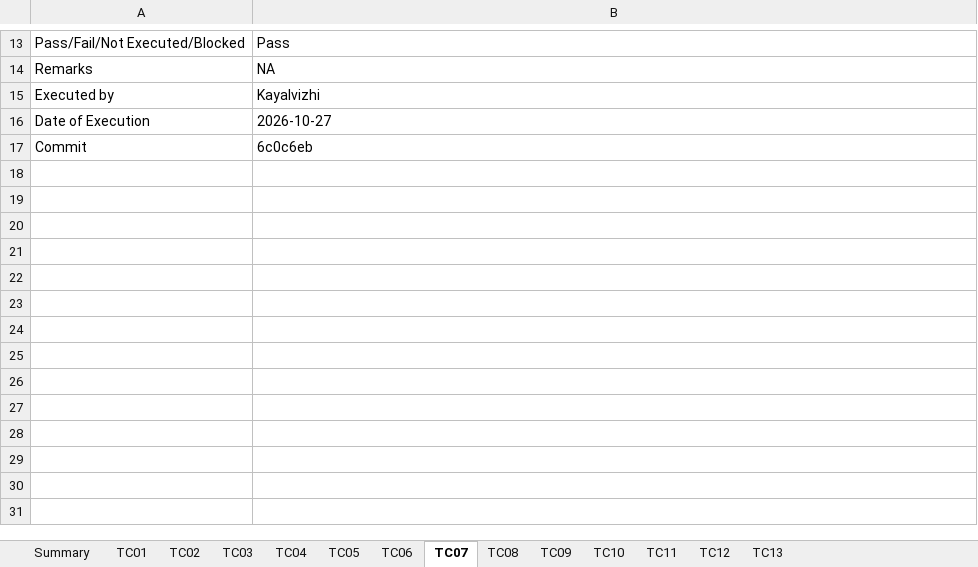
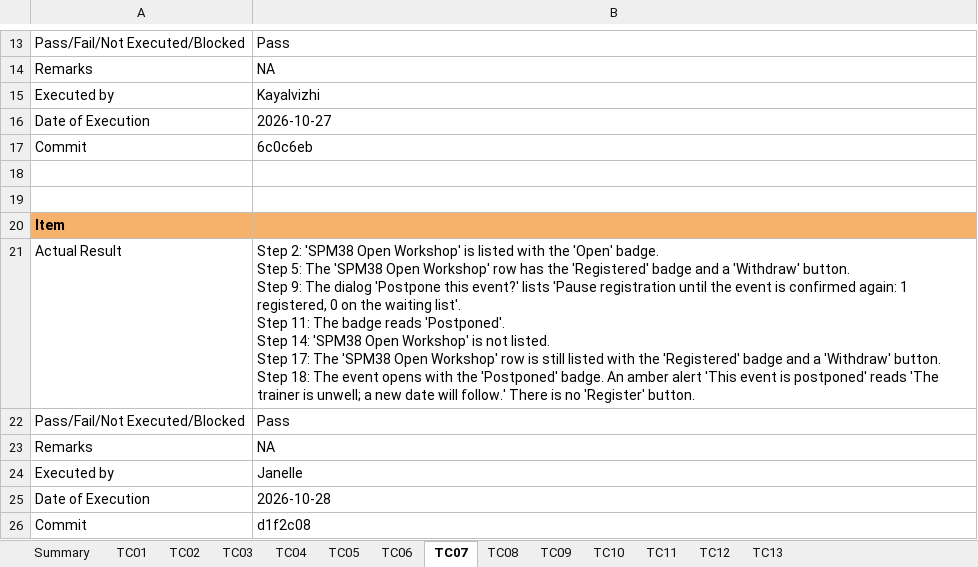
Before and after one commit to kchoongg/IS212, an Excel workbook: docs/test-cases/SPM-38_Test_Cases.xlsx, sheet TC07, drawn as a sheet; only a part is shown, gaps mark what is left out; values as stored, in another font and other column widths than the file's, no borders; ↵ is a line break in a cell; the diff names each change by its address in the sheet, - before the commit and + after, or states it on an @@ line.

```diff
--- a/docs/test-cases/SPM-38_Test_Cases.xlsx (sheet TC07)
+++ b/docs/test-cases/SPM-38_Test_Cases.xlsx (sheet TC07)
+row 18: (empty)
+row 19: (empty)
+row 20: Item
+row 21: Actual Result | Step 2: 'SPM38 Open Workshop' is listed with the 'Open' badge. ↵ Step 5: The 'SPM38 Open Workshop' row has the 'Registered' badge and a 'Withdraw' button. ↵ Step 9: The dialog 'Postpone this event?' lists 'Pause registration until the event is confirmed again: 1 registered, 0 on the waiting list'. ↵ Step 11: The badge reads 'Postponed'. ↵ Step 14: 'SPM38 Open Workshop' is not listed. ↵ Step 17: The 'SPM38 Open Workshop' row is still listed with the 'Registered' badge and a 'Withdraw' button. ↵ Step 18: The event opens with the 'Postponed' badge. An amber alert 'This event is postponed' reads 'The trainer is unwell; a new date will follow.' There is no 'Register' button.
+row 22: Pass/Fail/Not Executed/Blocked | Pass
+row 23: Remarks | NA
+row 24: Executed by | Janelle
+row 25: Date of Execution | 2026-10-28
+row 26: Commit | d1f2c08
```
Also changed, not shown: sheet TC01, sheet TC09, sheet TC08, sheet TC05, sheet TC12, sheet TC11, 6 more sheets, 2 other files.
